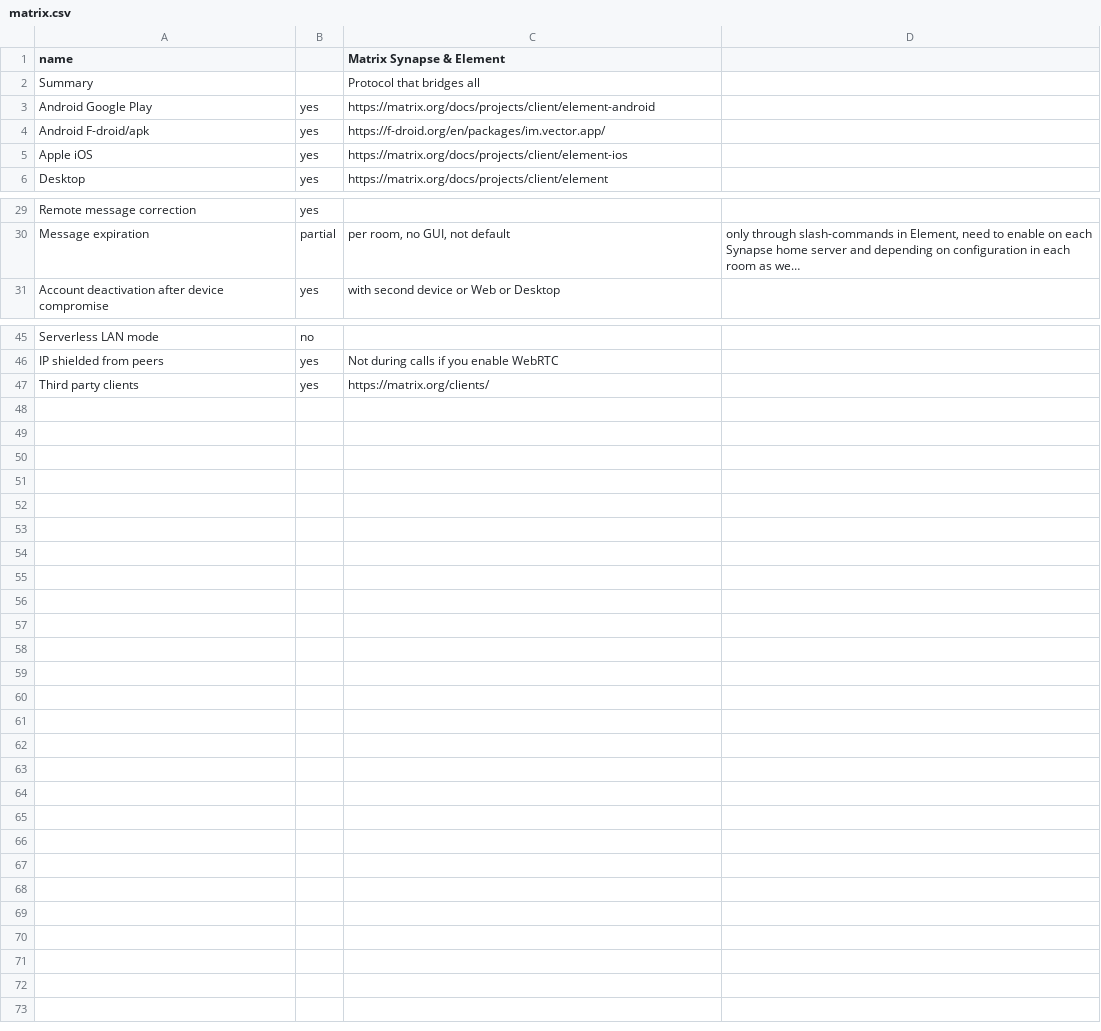
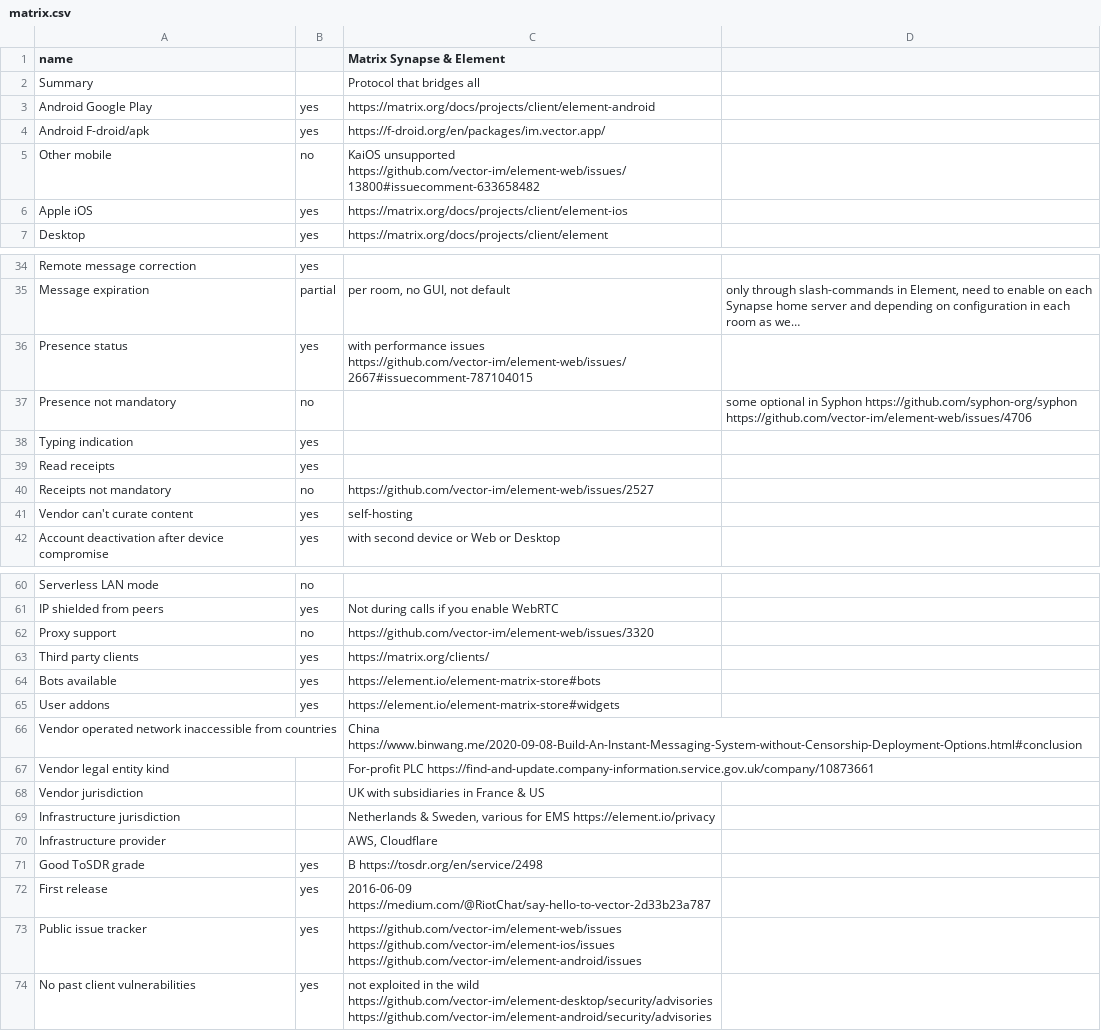
Before and after one commit to bkil/secuchart, a CSV file: data/matrix.csv, drawn as a sheet; only a part is shown, gaps mark what is left out; long unchanged cells end in …; the diff covers the shown part only; the diff names each change by its address in the sheet, - before the commit and + after, or states it on an @@ line.

Commit message:
matrix: added properties and references by patience

```diff
--- a/data/matrix.csv
+++ b/data/matrix.csv
+row 5: Other mobile | no | KaiOS unsupported https://github.com/vector-im/element-web/issues/13800#issuecomment-633658482
+row 36: Presence status | yes | with performance issues https://github.com/vector-im/element-web/issues/2667#issuecomment-787104015
+row 37: Presence not mandatory | no |  | some optional in Syphon https://github.com/syphon-org/syphon https://github.com/vector-im/element-web/issues/4706
+row 38: Typing indication | yes
+row 39: Read receipts | yes
+row 40: Receipts not mandatory | no | https://github.com/vector-im/element-web/issues/2527
+row 41: Vendor can't curate content | yes | self-hosting
+row 62: Proxy support | no | https://github.com/vector-im/element-web/issues/3320
+row 64: Bots available | yes | https://element.io/element-matrix-store#bots
+row 65: User addons | yes | https://element.io/element-matrix-store#widgets
+row 66: Vendor operated network inaccessible from countries |  | China https://www.binwang.me/2020-09-08-Build-An-Instant-Messaging-System-without-Censorship-Deployment-Options.html#conclusion
+row 67: Vendor legal entity kind |  | For-profit PLC https://find-and-update.company-information.service.gov.uk/company/10873661
+row 68: Vendor jurisdiction |  | UK with subsidiaries in France & US
+row 69: Infrastructure jurisdiction |  | Netherlands & Sweden, various for EMS https://element.io/privacy
+row 70: Infrastructure provider |  | AWS, Cloudflare
+row 71: Good ToSDR grade | yes | B https://tosdr.org/en/service/2498
+row 72: First release | yes | 2016-06-09 https://medium.com/@RiotChat/say-hello-to-vector-2d33b23a787
+row 73: Public issue tracker | yes | https://github.com/vector-im/element-web/issues https://github.com/vector-im/element-ios/issues https://github.com/vector-im/element-android/issues
+row 74: No past client vulnerabilities | yes | not exploited in the wild https://github.com/vector-im/element-desktop/security/advisories https://github.com/vector-im/element-android/security/advisories
```
Also changed, not shown: 8 added rows elsewhere in this file.
